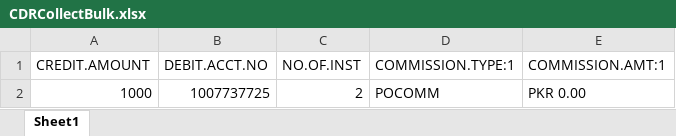
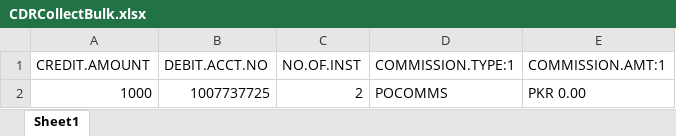
Before and after one commit to saribshamim001/storage, an Excel workbook: Excel Data/CDRCollectBulk.xlsx, sheet Sheet1, drawn as a sheet; values as stored, in another font and other column widths than the file's, no borders; the diff names each change by its address in the sheet, - before the commit and + after, or states it on an @@ line.

```diff
--- a/Excel Data/CDRCollectBulk.xlsx (sheet Sheet1)
+++ b/Excel Data/CDRCollectBulk.xlsx (sheet Sheet1)
-D2 (COMMISSION.TYPE:1): POCOMM
+D2 (COMMISSION.TYPE:1): POCOMMS
```
Also changed, not shown: Data/FundsTransferGeneral.xlsx, Data/FundsTransferOnline.xlsx, 11 other files.
